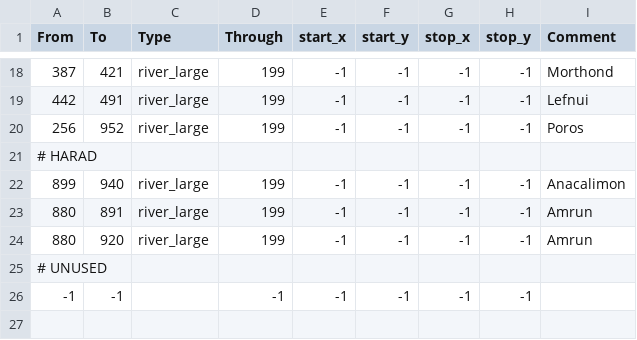
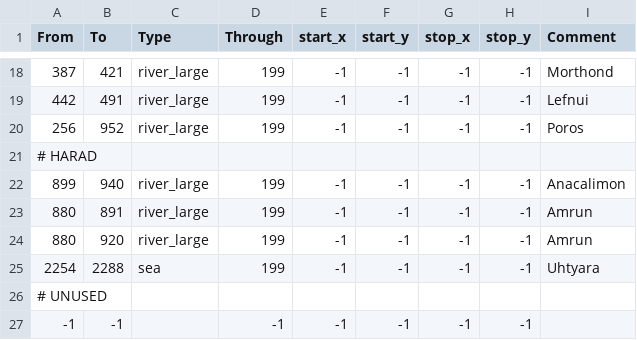
Before and after one commit to CK3RealmsinExile/RealmsInExile, a CSV file: LotRRealmsInExileDev/map_data/adjacencies.csv, drawn as a sheet; only a part is shown, gaps mark what is left out.

```diff
--- a/LotRRealmsInExileDev/map_data/adjacencies.csv
+++ b/LotRRealmsInExileDev/map_data/adjacencies.csv
@@ -24,2 +24,3 @@ From;To;Type;Through;start_x;start_y;stop_x;stop_y;Comment
 880;920;river_large;199;-1;-1;-1;-1;Amrun
+2254;2288;sea;199;-1;-1;-1;-1;Uhtyara
 # UNUSED
```
Also changed, not shown: LotRRealmsInExileDev/map_data/definition.csv, 17 other files.
